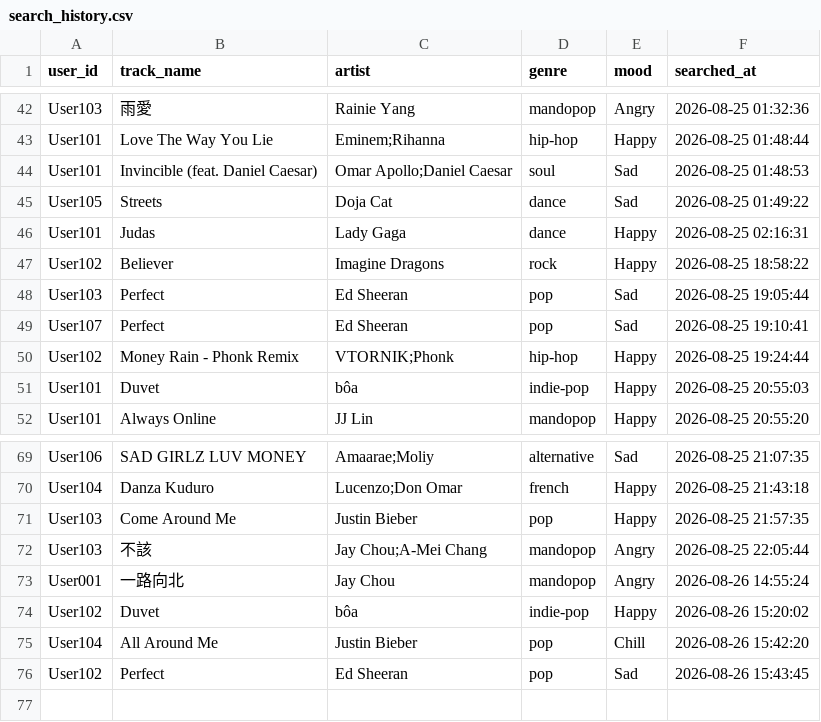
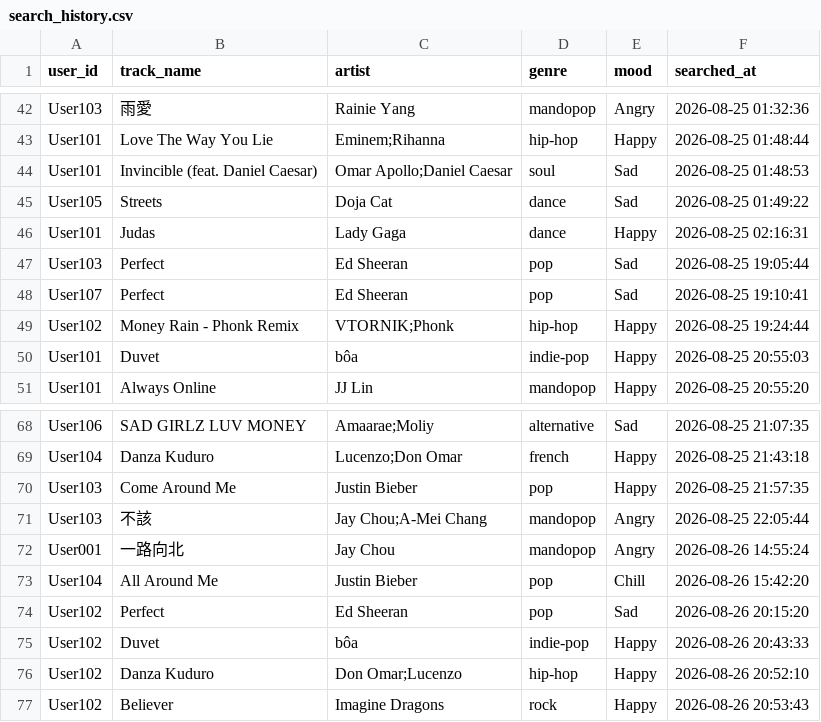
Before and after one commit to sansparrows-jpg/AI-Recommended-System, a CSV file: RecommendedSystemAssignment/data/search_history.csv, drawn as a sheet; only a part is shown, gaps mark what is left out.

```diff
--- a/RecommendedSystemAssignment/data/search_history.csv
+++ b/RecommendedSystemAssignment/data/search_history.csv
@@ -46,3 +46,2 @@ User105,Streets,Doja Cat,dance,Sad,2026-08-25 01:49:22
 User101,Judas,Lady Gaga,dance,Happy,2026-08-25 02:16:31
-User102,Believer,Imagine Dragons,rock,Happy,2026-08-25 18:58:22
 User103,Perfect,Ed Sheeran,pop,Sad,2026-08-25 19:05:44
@@ -73,4 +72,6 @@ User103,不該,Jay Chou;A-Mei Chang,mandopop,Angry,2026-08-25 22:05:44
 User001,一路向北,Jay Chou,mandopop,Angry,2026-08-26 14:55:24
-User102,Duvet,bôa,indie-pop,Happy,2026-08-26 15:20:02
 User104,All Around Me,Justin Bieber,pop,Chill,2026-08-26 15:42:20
-User102,Perfect,Ed Sheeran,pop,Sad,2026-08-26 15:43:45
+User102,Perfect,Ed Sheeran,pop,Sad,2026-08-26 20:15:20
+User102,Duvet,bôa,indie-pop,Happy,2026-08-26 20:43:33
+User102,Danza Kuduro,Don Omar;Lucenzo,hip-hop,Happy,2026-08-26 20:52:10
+User102,Believer,Imagine Dragons,rock,Happy,2026-08-26 20:53:43
```
Also changed, not shown: 2 other files.
